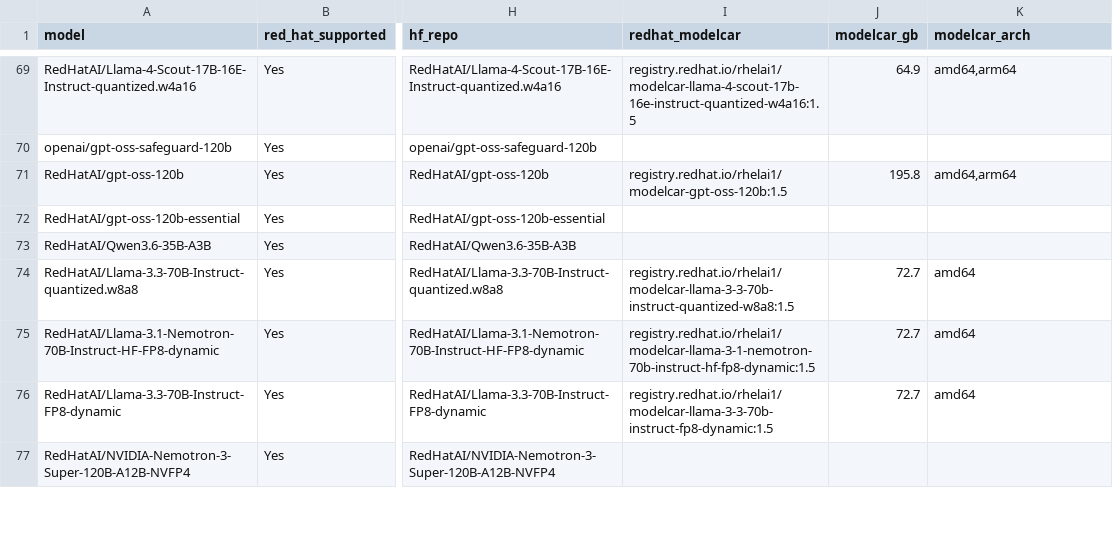
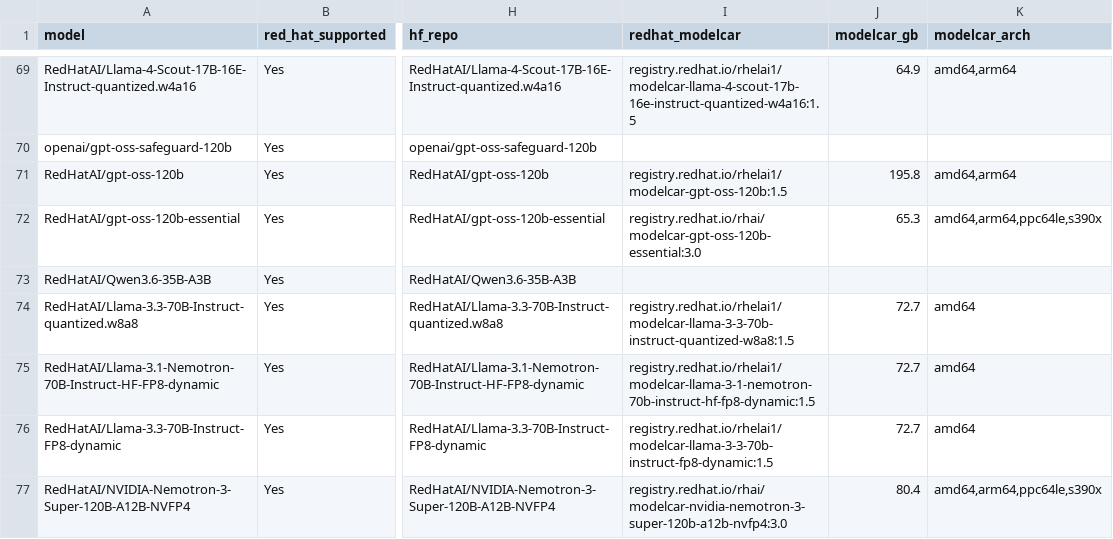
Before and after one commit to dmc5179/offline-models, a CSV file: model-list.csv, drawn as a sheet; only a part is shown, gaps mark what is left out; the diff covers the shown part only; the diff names each change by its address in the sheet, - before the commit and + after, or states it on an @@ line.

```diff
--- a/model-list.csv
+++ b/model-list.csv
-I72 (redhat_modelcar): (empty)
+I72 (redhat_modelcar): registry.redhat.io/rhai/modelcar-gpt-oss-120b-essential:3.0
-J72 (modelcar_gb): (empty)
+J72 (modelcar_gb): 65.3
-K72 (modelcar_arch): (empty)
+K72 (modelcar_arch): amd64,arm64,ppc64le,s390x
-I77 (redhat_modelcar): (empty)
+I77 (redhat_modelcar): registry.redhat.io/rhai/modelcar-nvidia-nemotron-3-super-120b-a12b-nvfp4:3.0
-J77 (modelcar_gb): (empty)
+J77 (modelcar_gb): 80.4
-K77 (modelcar_arch): (empty)
+K77 (modelcar_arch): amd64,arm64,ppc64le,s390x
```
Also changed, not shown: 97 edited cells elsewhere in this file, model-list-supported.csv, 2 other files.
